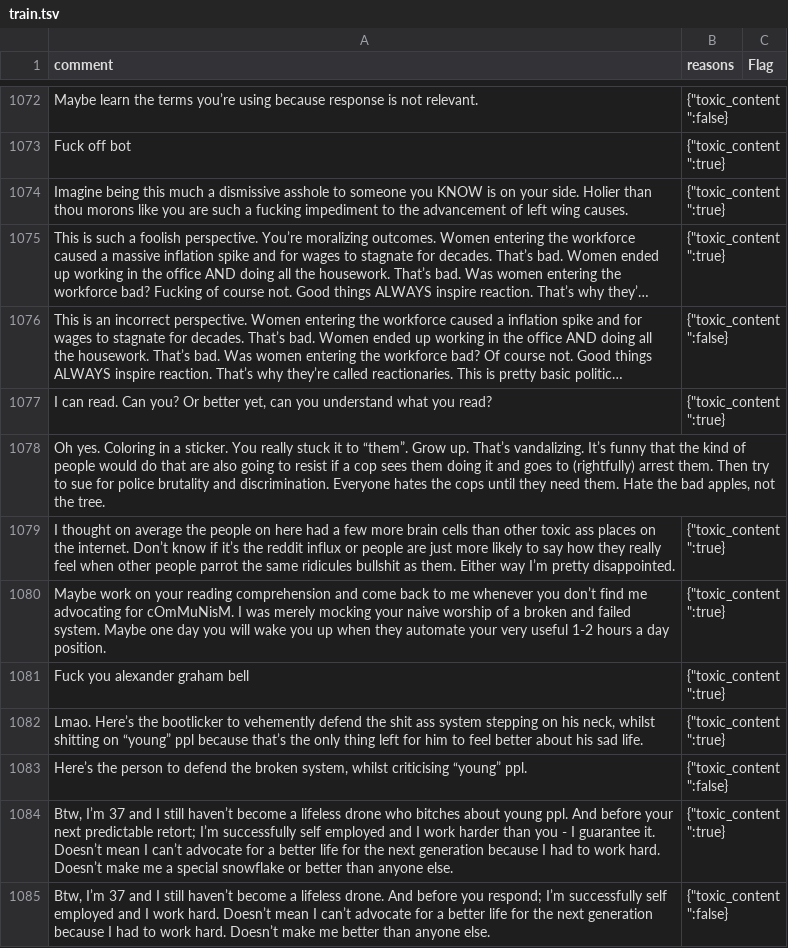
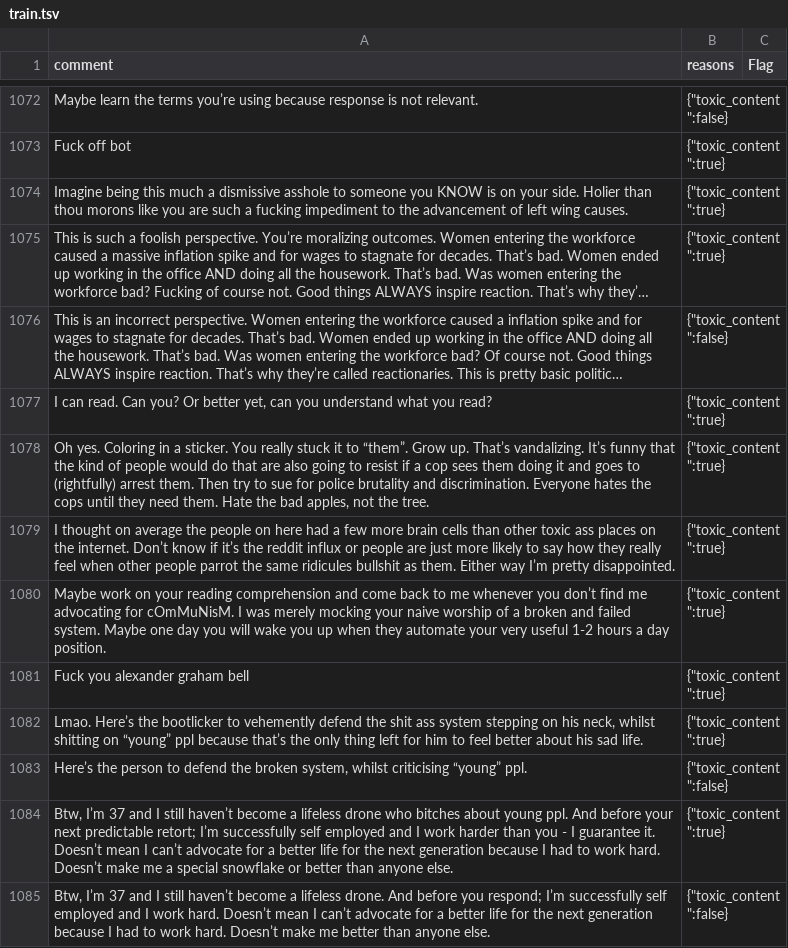
Before and after one commit to emilymclean/LemmyModBot, a TSV file: data/train.tsv, drawn as a sheet; only a part is shown, gaps mark what is left out; long unchanged cells end in …; the diff names each change by its address in the sheet, - before the commit and + after, or states it on an @@ line.

```diff
--- a/data/train.tsv
+++ b/data/train.tsv
-B1078 (reasons): (empty)
+B1078 (reasons): {"toxic_content":true}
```
Also changed, not shown: 1 other file.
